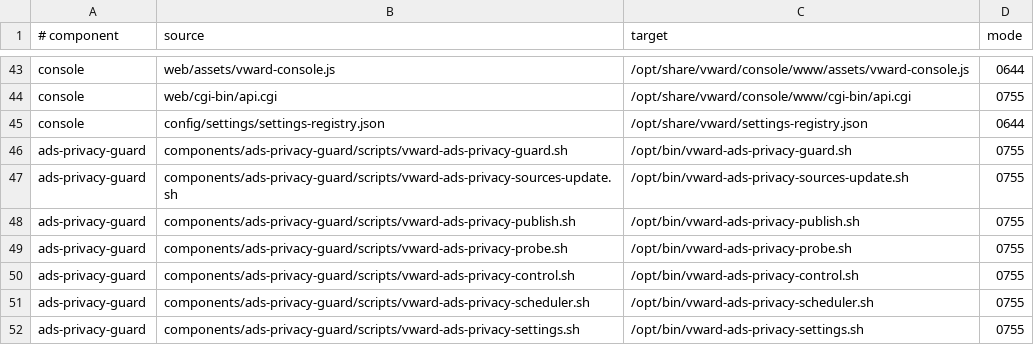
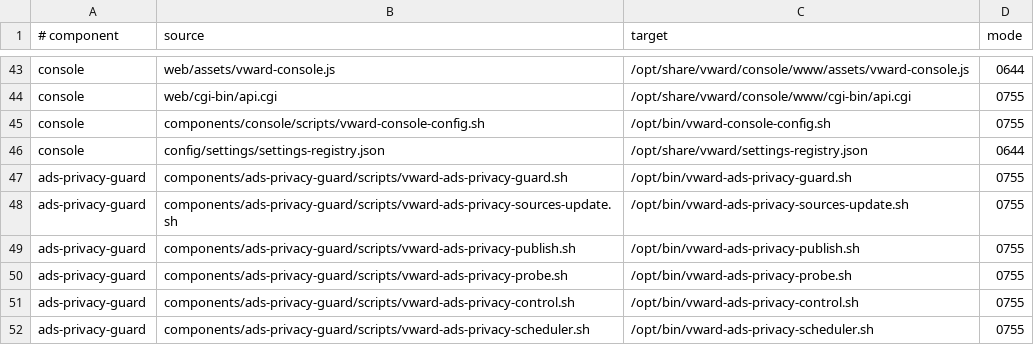
Before and after one commit to Ziegfe1d/VWARD, a TSV file: config/components/package-map.tsv, drawn as a sheet; only a part is shown, gaps mark what is left out; the shorter side is filled out with more unchanged rows.

```diff
--- a/config/components/package-map.tsv
+++ b/config/components/package-map.tsv
@@ -44,2 +44,3 @@ console	web/assets/vward-console.js	/opt/share/vward/console/www/assets/vward-co
 console	web/cgi-bin/api.cgi	/opt/share/vward/console/www/cgi-bin/api.cgi	0755
+console	components/console/scripts/vward-console-config.sh	/opt/bin/vward-console-config.sh	0755
 console	config/settings/settings-registry.json	/opt/share/vward/settings-registry.json	0644
```
Also changed, not shown: 15 other files.
